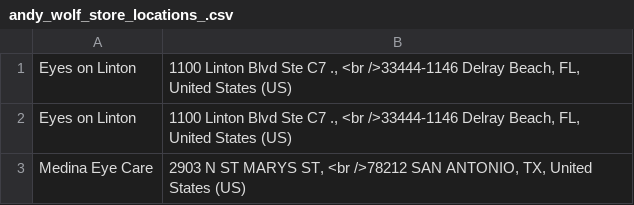
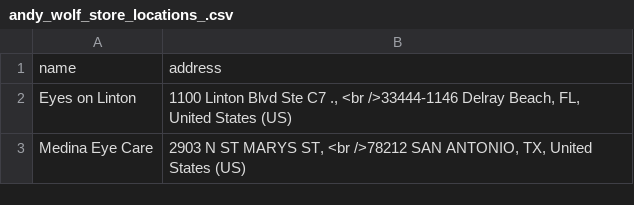
Before and after one commit to zachpinto/store-locator-scraper-aggregator, a CSV file: data/andy_wolf_store_locations_.csv, drawn as a sheet; only a part is shown; removed rows and columns are numbered as before the commit, all else as after; the diff names each change by its address in the sheet, - before the commit and + after, or states it on an @@ line.

```diff
--- a/data/andy_wolf_store_locations_.csv
+++ b/data/andy_wolf_store_locations_.csv
-row 1: Eyes on Linton | 1100 Linton Blvd Ste C7 ., <br />33444-1146 Delray Beach, FL, United States (US)
+row 1: name | address
```
Also changed, not shown: data/ahlem_store_locations_.csv, data/anna_karin_karlsson_store_locations_.csv, 2 other files.
